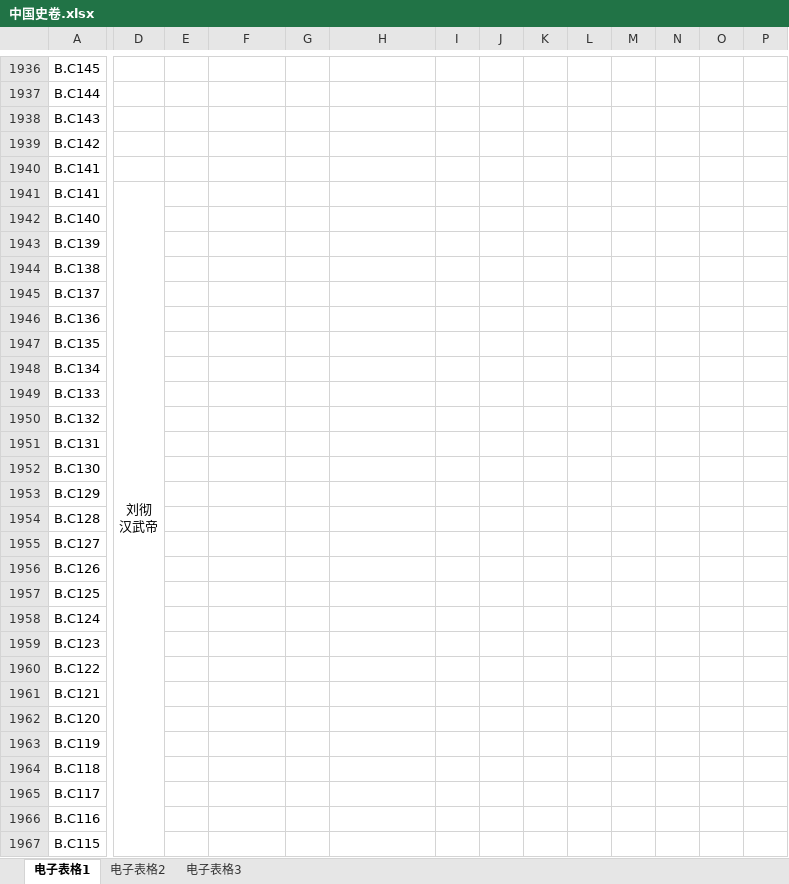
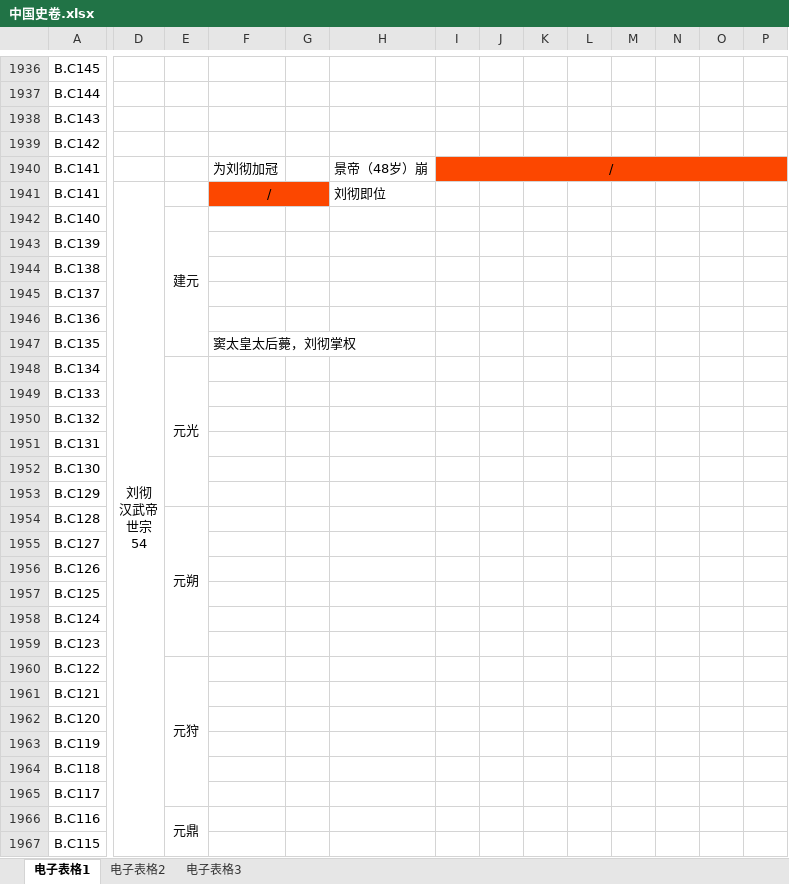
Before and after one commit to ljl86400/ReadingNotes, an Excel workbook: 中国史卷/中国史卷.xlsx, sheet 电子表格1, drawn as a sheet; only a part is shown, gaps mark what is left out; values as stored, in another font and other column widths than the file's, no borders; ↵ is a line break in a cell; the diff covers the shown part only; the diff names each change by its address in the sheet, - before the commit and + after, or states it on an @@ line.

Commit message:
modify han dynasty in chinaHistory xlsx

```diff
--- a/中国史卷/中国史卷.xlsx (sheet 电子表格1)
+++ b/中国史卷/中国史卷.xlsx (sheet 电子表格1)
-F1940: (empty)
+F1940: 为刘彻加冠
-H1940: (empty)
+H1940: 景帝（48岁）崩
-I1940: (empty)
+I1940: /
-I1940:P1940 fill: none
+I1940:P1940 fill: #FC4700
+I1940:Q1940 merged
-D1941: 刘彻 ↵ 汉武帝
+D1941: 刘彻 ↵ 汉武帝 ↵ 世宗 ↵ 54
-F1941: (empty)
+F1941: /
-F1941:G1941 fill: none
+F1941:G1941 fill: #FC4700
+F1941:G1941 merged
-H1941: (empty)
+H1941: 刘彻即位
-E1942: (empty)
+E1942: 建元
+E1942:E1947 merged
-F1947: (empty)
+F1947: 窦太皇太后薨，刘彻掌权
-E1948: (empty)
+E1948: 元光
+E1948:E1953 merged
-E1954: (empty)
+E1954: 元朔
+E1954:E1959 merged
-E1960: (empty)
+E1960: 元狩
+E1960:E1965 merged
-E1966: (empty)
+E1966: 元鼎
+E1966:E1971 merged
```
Also changed, not shown: 53 edited cells, cell formats and merged cells elsewhere in this sheet.
